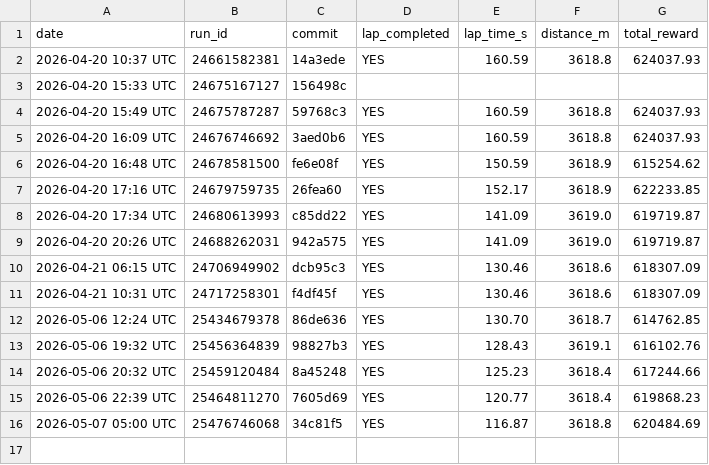
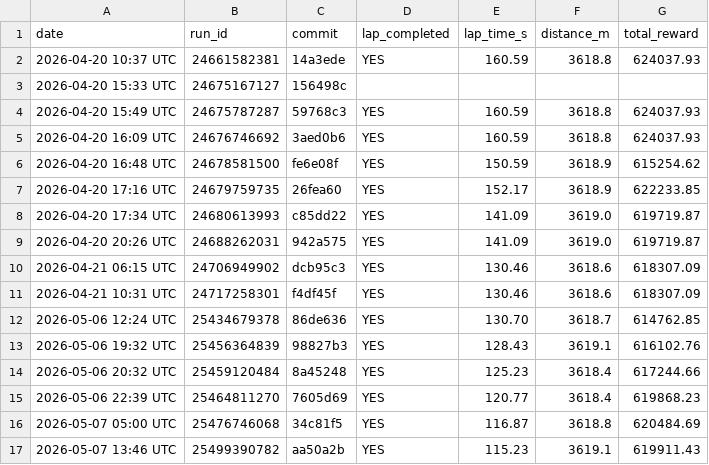
Before and after one commit to Apueblar/AiBC, a CSV file: results/history.csv, drawn as a sheet.

```diff
--- a/results/history.csv
+++ b/results/history.csv
@@ -16 +16,2 @@ date,run_id,commit,lap_completed,lap_time_s,distance_m,total_reward
 2026-05-07 05:00 UTC,25476746068,34c81f5,YES,116.87,3618.8,620484.69
+2026-05-07 13:46 UTC,25499390782,aa50a2b,YES,115.23,3619.1,619911.43
```
